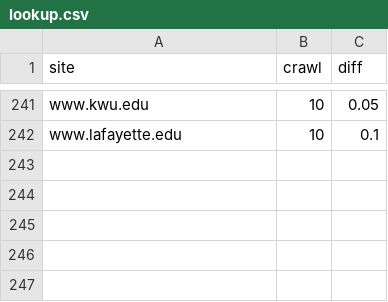
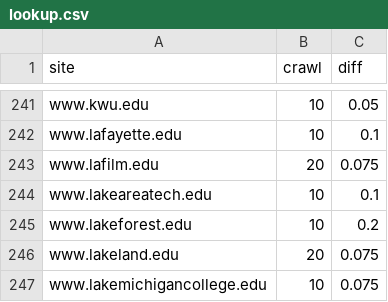
Before and after one commit to sembrat/video_downloader, a CSV file: lookup.csv, drawn as a sheet; only a part is shown, gaps mark what is left out.

```diff
--- a/lookup.csv
+++ b/lookup.csv
@@ -242 +242,6 @@ www.kwu.edu,10,0.05
 www.lafayette.edu,10,0.1
+www.lafilm.edu,20,0.075
+www.lakeareatech.edu,10,0.1
+www.lakeforest.edu,10,0.2
+www.lakeland.edu,20,0.075
+www.lakemichigancollege.edu,10,0.075
```
Also changed, not shown: 4 other files.
